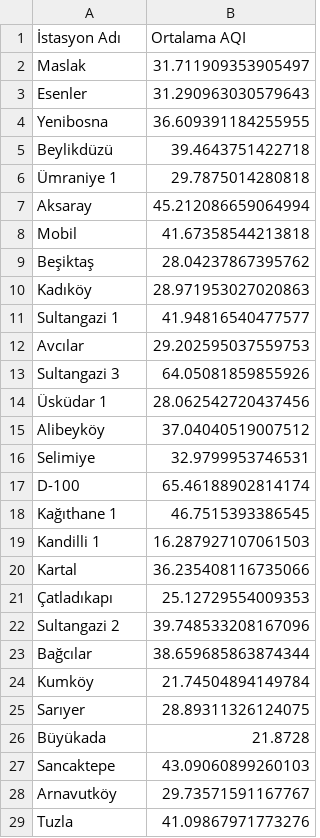
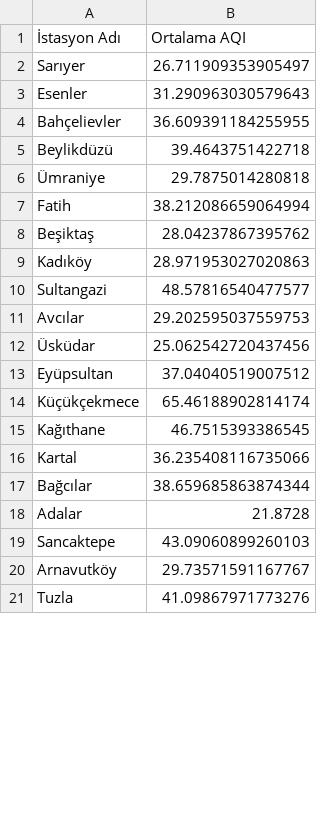
Before and after one commit to itu-itis24-doganne23/Optimization-Project, a CSV file: result/hava_kalitesi_ortalamalari.csv, drawn as a sheet; only a part is shown; the diff covers the shown part only.

Commit message:
hava kalitesi verisi düzeltildi

```diff
--- a/result/hava_kalitesi_ortalamalari.csv
+++ b/result/hava_kalitesi_ortalamalari.csv
@@ -1,27 +1,19 @@
 İstasyon Adı,Ortalama AQI
-Maslak,31.711909353905497
+Sarıyer,26.711909353905497
 Esenler,31.290963030579643
-Yenibosna,36.609391184255955
+Bahçelievler,36.609391184255955
 Beylikdüzü,39.4643751422718
-Ümraniye 1,29.7875014280818
-Aksaray,45.212086659064994
-Mobil,41.67358544213818
+Ümraniye,29.7875014280818
+Fatih,38.212086659064994
 Beşiktaş,28.04237867395762
 Kadıköy,28.971953027020863
-Sultangazi 1,41.94816540477577
+Sultangazi,48.57816540477577
 Avcılar,29.202595037559753
-Sultangazi 3,64.05081859855926
-Üsküdar 1,28.062542720437456
-Alibeyköy,37.04040519007512
-Selimiye,32.9799953746531
-D-100 ,65.46188902814174
-Kağıthane 1,46.7515393386545
-Kandilli 1,16.287927107061503
+Üsküdar,25.062542720437456
+Eyüpsultan,37.04040519007512
+Küçükçekmece ,65.46188902814174
+Kağıthane,46.7515393386545
 Kartal,36.235408116735066
-Çatladıkapı,25.12729554009353
-Sultangazi 2,39.748533208167096
 Bağcılar,38.659685863874344
-Kumköy,21.74504894149784
-Sarıyer,28.89311326124075
-Büyükada,21.8728
+Adalar,21.8728
 Sancaktepe,43.09060899260103
```
Also changed, not shown: 19 added rows elsewhere in this file.
